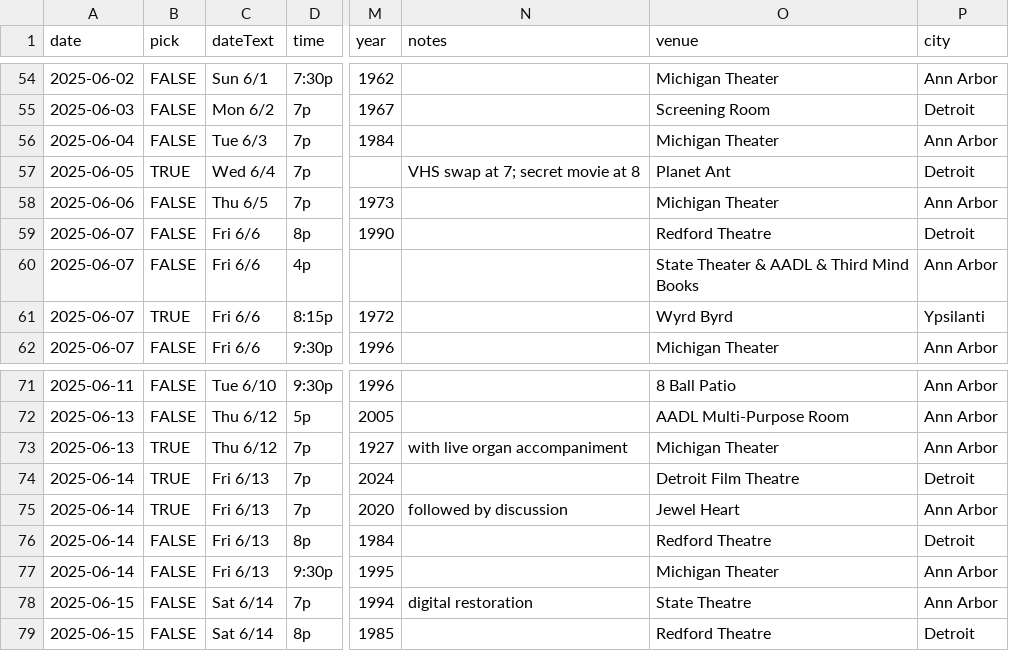
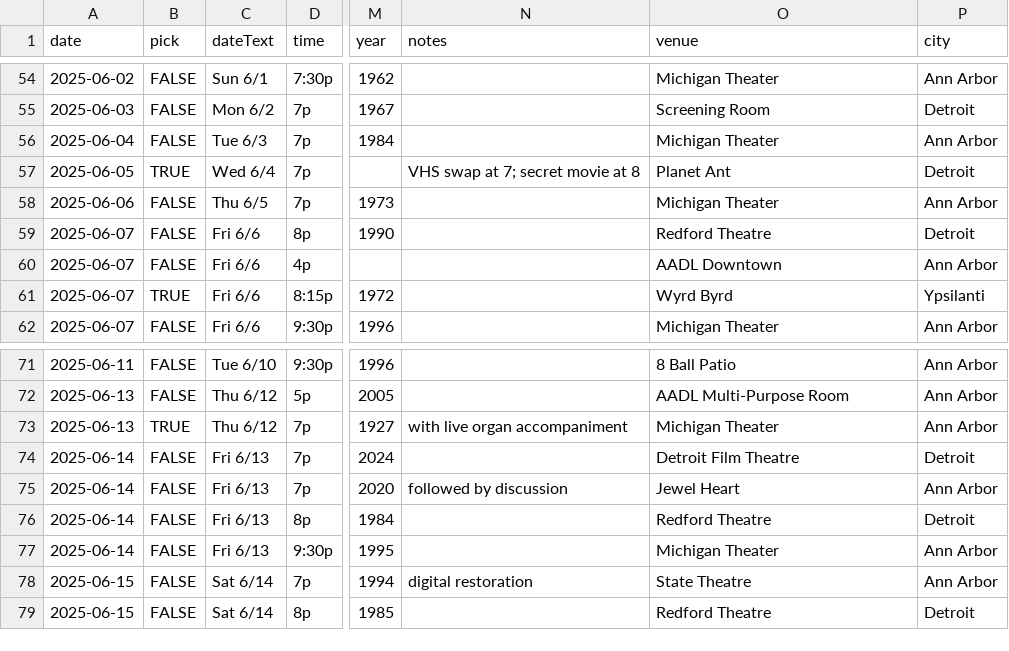
Before and after one commit to ypsijav/ypsijav.github.io, a CSV file: listings.csv, drawn as a sheet; only a part is shown, gaps mark what is left out; the diff covers the shown part only; the diff names each change by its address in the sheet, - before the commit and + after, or states it on an @@ line.

```diff
--- a/listings.csv
+++ b/listings.csv
-O60 (venue): State Theater & AADL & Third Mind Books
+O60 (venue): AADL Downtown
-B74:B75 (pick): TRUE
+B74:B75 (pick): FALSE
```
Also changed, not shown: 6 added rows and 7 edited cells elsewhere in this file.
